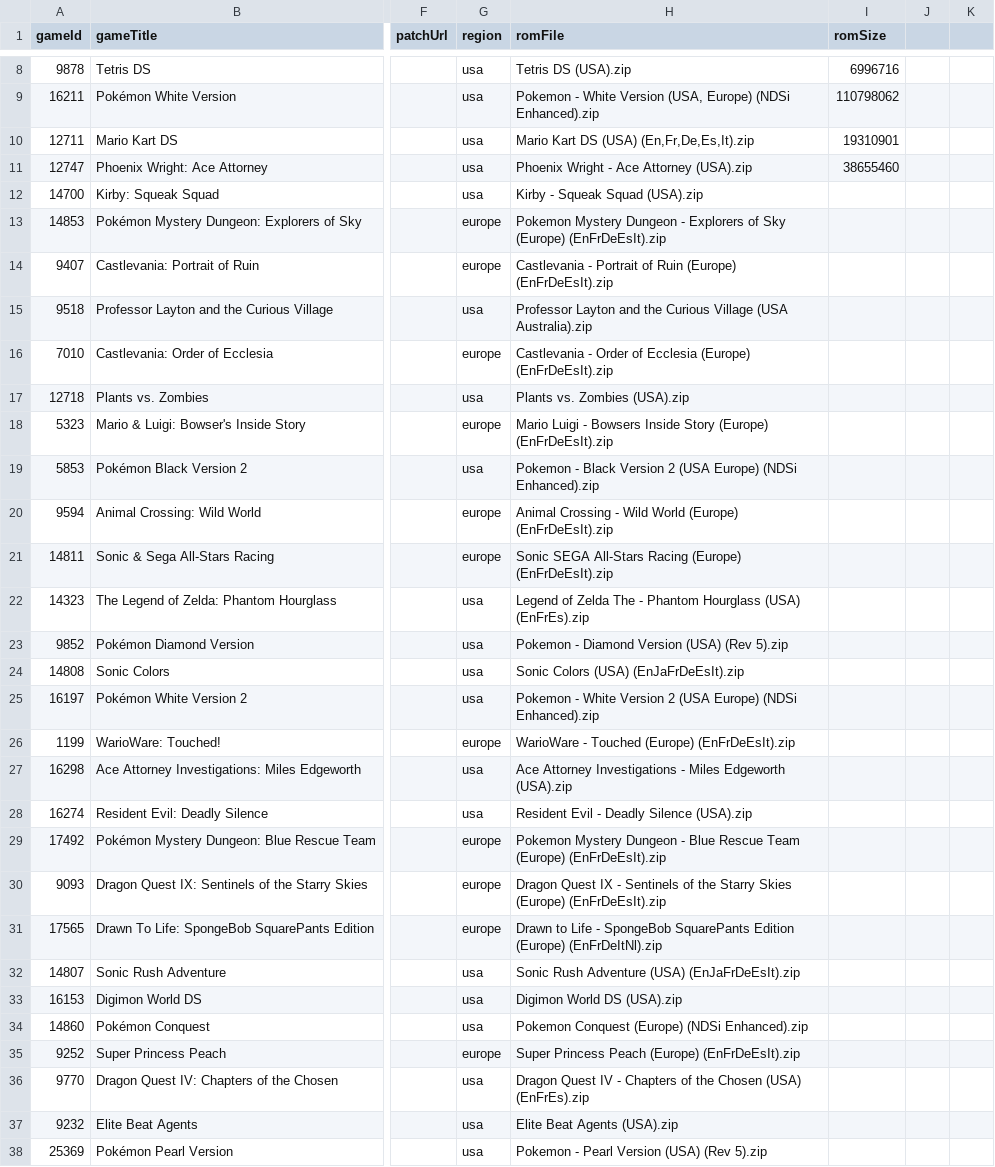
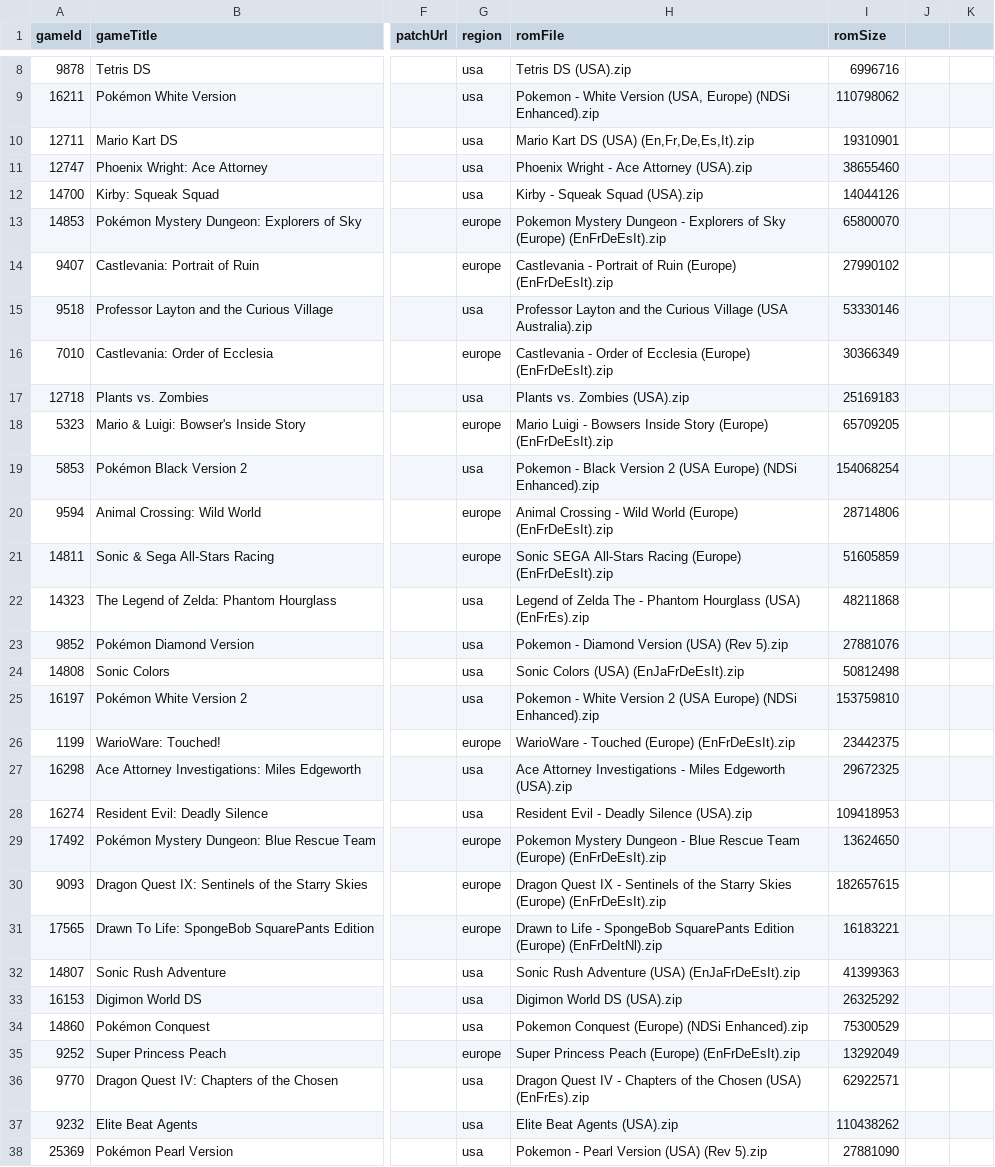
Before and after one commit to hoanghdtv/RetroHelper, a CSV file: output/nds-md5.csv, drawn as a sheet; only a part is shown, gaps mark what is left out; the diff covers the shown part only; the diff names each change by its address in the sheet, - before the commit and + after, or states it on an @@ line.

Commit message:
Update nds-md5.csv

```diff
--- a/output/nds-md5.csv
+++ b/output/nds-md5.csv
-I12 (romSize): (empty)
+I12 (romSize): 14044126
-I13 (romSize): (empty)
+I13 (romSize): 65800070
-I14 (romSize): (empty)
+I14 (romSize): 27990102
-I15 (romSize): (empty)
+I15 (romSize): 53330146
-I16 (romSize): (empty)
+I16 (romSize): 30366349
-I17 (romSize): (empty)
+I17 (romSize): 25169183
-I18 (romSize): (empty)
+I18 (romSize): 65709205
-I19 (romSize): (empty)
+I19 (romSize): 154068254
-I20 (romSize): (empty)
+I20 (romSize): 28714806
-I21 (romSize): (empty)
+I21 (romSize): 51605859
-I22 (romSize): (empty)
+I22 (romSize): 48211868
-I23 (romSize): (empty)
+I23 (romSize): 27881076
-I24 (romSize): (empty)
+I24 (romSize): 50812498
-I25 (romSize): (empty)
+I25 (romSize): 153759810
-I26 (romSize): (empty)
+I26 (romSize): 23442375
-I27 (romSize): (empty)
+I27 (romSize): 29672325
-I28 (romSize): (empty)
+I28 (romSize): 109418953
-I29 (romSize): (empty)
+I29 (romSize): 13624650
-I30 (romSize): (empty)
+I30 (romSize): 182657615
-I31 (romSize): (empty)
+I31 (romSize): 16183221
-I32 (romSize): (empty)
+I32 (romSize): 41399363
-I33 (romSize): (empty)
+I33 (romSize): 26325292
-I34 (romSize): (empty)
+I34 (romSize): 75300529
-I35 (romSize): (empty)
+I35 (romSize): 13292049
-I36 (romSize): (empty)
+I36 (romSize): 62922571
-I37 (romSize): (empty)
+I37 (romSize): 110438262
-I38 (romSize): (empty)
+I38 (romSize): 27881090
```
Also changed, not shown: 147 edited cells elsewhere in this file.
